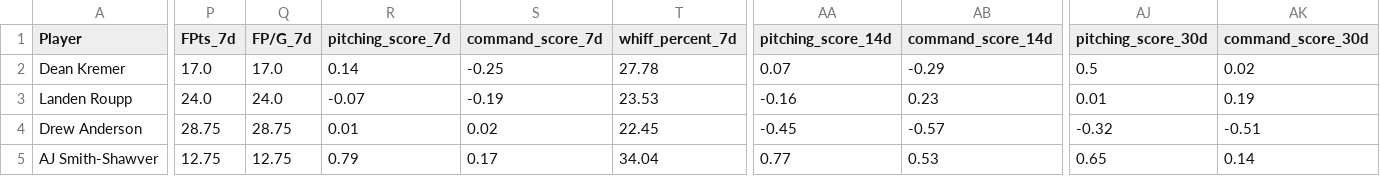
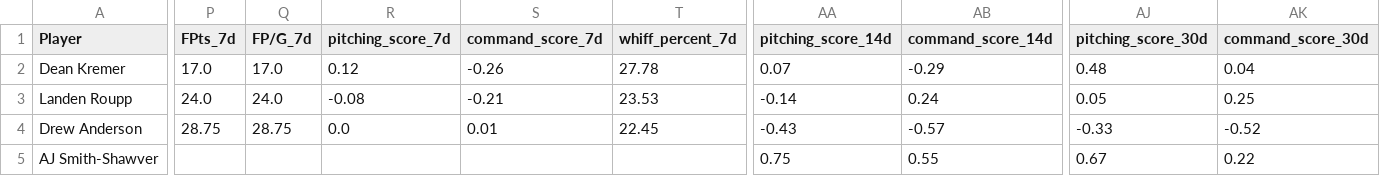
Before and after one commit to youtube-dinner/baseball_analytics, a CSV file: outputs/fantasy_baseball_analytics/streaming_pitcher_analytics.csv, drawn as a sheet; only a part is shown, gaps mark what is left out; the diff covers the shown part only; the diff names each change by its address in the sheet, - before the commit and + after, or states it on an @@ line.

```diff
--- a/outputs/fantasy_baseball_analytics/streaming_pitcher_analytics.csv
+++ b/outputs/fantasy_baseball_analytics/streaming_pitcher_analytics.csv
-R2 (pitching_score_7d): 0.14
+R2 (pitching_score_7d): 0.12
-S2 (command_score_7d): -0.25
+S2 (command_score_7d): -0.26
-AJ2 (pitching_score_30d): 0.5
+AJ2 (pitching_score_30d): 0.48
-AK2 (command_score_30d): 0.02
+AK2 (command_score_30d): 0.04
-R3 (pitching_score_7d): -0.07
+R3 (pitching_score_7d): -0.08
-S3 (command_score_7d): -0.19
+S3 (command_score_7d): -0.21
-AA3 (pitching_score_14d): -0.16
+AA3 (pitching_score_14d): -0.14
-AB3 (command_score_14d): 0.23
+AB3 (command_score_14d): 0.24
-AJ3 (pitching_score_30d): 0.01
+AJ3 (pitching_score_30d): 0.05
-AK3 (command_score_30d): 0.19
+AK3 (command_score_30d): 0.25
-R4 (pitching_score_7d): 0.01
+R4 (pitching_score_7d): 0.0
-S4 (command_score_7d): 0.02
+S4 (command_score_7d): 0.01
-AA4 (pitching_score_14d): -0.45
+AA4 (pitching_score_14d): -0.43
-AJ4 (pitching_score_30d): -0.32
+AJ4 (pitching_score_30d): -0.33
-AK4 (command_score_30d): -0.51
+AK4 (command_score_30d): -0.52
-P5 (FPts_7d): 12.75
+P5 (FPts_7d): (empty)
-Q5 (FP/G_7d): 12.75
+Q5 (FP/G_7d): (empty)
-R5 (pitching_score_7d): 0.79
+R5 (pitching_score_7d): (empty)
-S5 (command_score_7d): 0.17
+S5 (command_score_7d): (empty)
-T5 (whiff_percent_7d): 34.04
+T5 (whiff_percent_7d): (empty)
-AA5 (pitching_score_14d): 0.77
+AA5 (pitching_score_14d): 0.75
-AB5 (command_score_14d): 0.53
+AB5 (command_score_14d): 0.55
-AJ5 (pitching_score_30d): 0.65
+AJ5 (pitching_score_30d): 0.67
-AK5 (command_score_30d): 0.14
+AK5 (command_score_30d): 0.22
```
Also changed, not shown: 1 added row, 1 removed row and 30 edited cells elsewhere in this file, outputs/fantasy_baseball_analytics/free_agent_hitters.csv, outputs/fantasy_baseball_analytics/free_agent_pitchers.csv, 16 other files.
